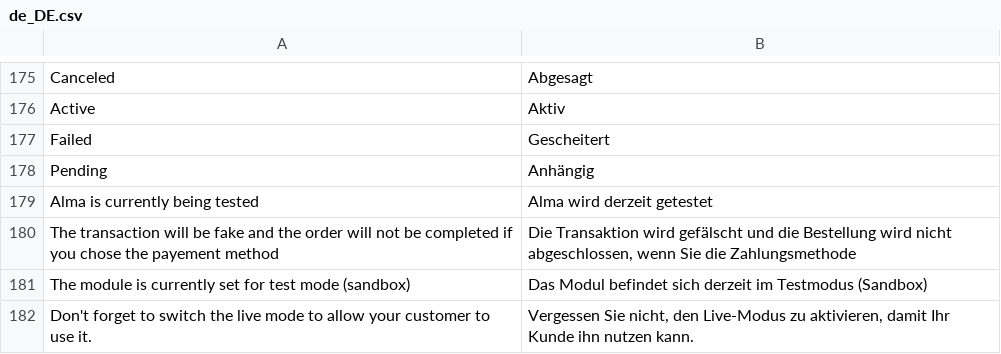
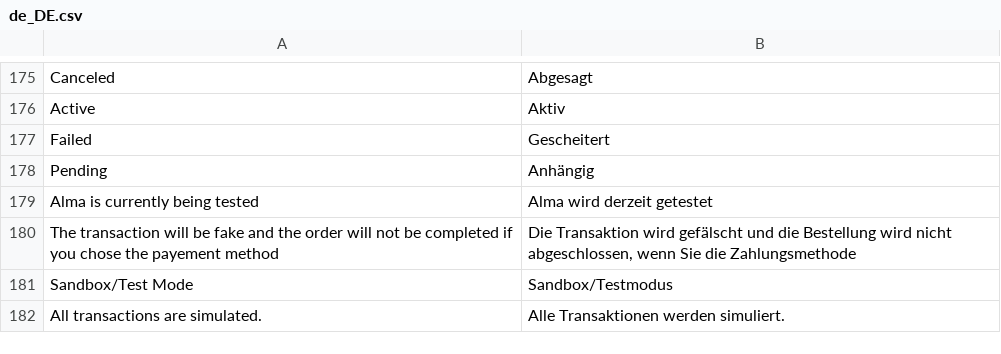
Before and after one commit to alma/alma-monthlypayments-magento2, a CSV file: i18n/de_DE.csv, drawn as a sheet; only a part is shown, gaps mark what is left out; removed rows and columns are numbered as before the commit, all else as after; the diff names each change by its address in the sheet, - before the commit and + after, or states it on an @@ line.

```diff
--- a/i18n/de_DE.csv
+++ b/i18n/de_DE.csv
-row 181: The module is currently set for test mode (sandbox) | Das Modul befindet sich derzeit im Testmodus (Sandbox)
-row 182: Don't forget to switch the live mode to allow your customer to use it. | Vergessen Sie nicht, den Live-Modus zu aktivieren, damit Ihr Kunde ihn nutzen kann.
+row 181: Sandbox/Test Mode | Sandbox/Testmodus
+row 182: All transactions are simulated. | Alle Transaktionen werden simuliert.
```
Also changed, not shown: i18n/fr_FR.csv, i18n/it_IT.csv, 8 other files.
